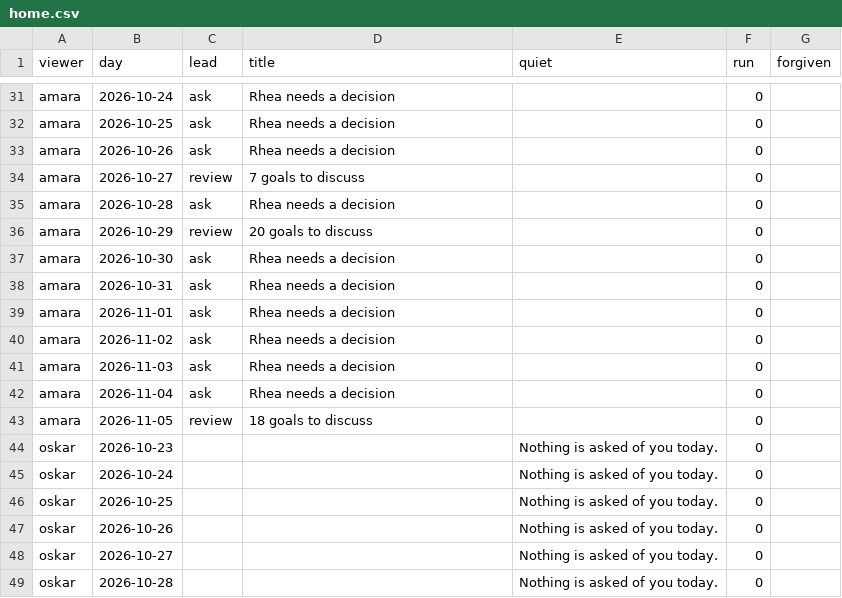
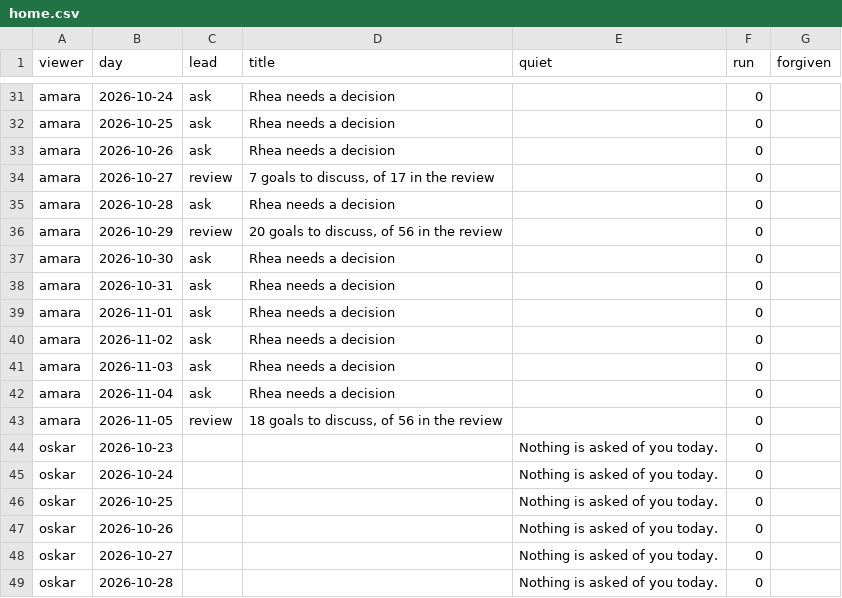
Before and after one commit to sconies/goals-app, a CSV file: spec/conformance/home.csv, drawn as a sheet; only a part is shown, gaps mark what is left out.

```diff
--- a/spec/conformance/home.csv
+++ b/spec/conformance/home.csv
@@ -33,5 +33,5 @@ amara,2026-10-25,ask,Rhea needs a decision,,0,
 amara,2026-10-26,ask,Rhea needs a decision,,0,
-amara,2026-10-27,review,7 goals to discuss,,0,
+amara,2026-10-27,review,"7 goals to discuss, of 17 in the review",,0,
 amara,2026-10-28,ask,Rhea needs a decision,,0,
-amara,2026-10-29,review,20 goals to discuss,,0,
+amara,2026-10-29,review,"20 goals to discuss, of 56 in the review",,0,
 amara,2026-10-30,ask,Rhea needs a decision,,0,
@@ -42,3 +42,3 @@ amara,2026-11-03,ask,Rhea needs a decision,,0,
 amara,2026-11-04,ask,Rhea needs a decision,,0,
-amara,2026-11-05,review,18 goals to discuss,,0,
+amara,2026-11-05,review,"18 goals to discuss, of 56 in the review",,0,
 oskar,2026-10-23,,,Nothing is asked of you today.,0,
```
Also changed, not shown: 30 other files.
